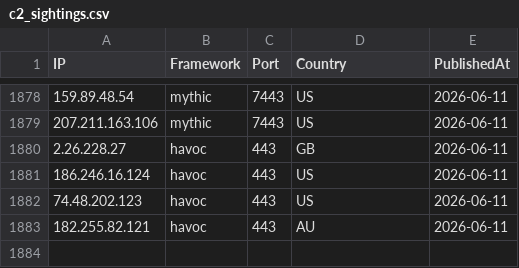
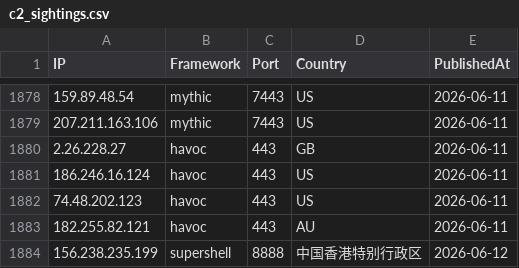
Before and after one commit to newtonpaul-hunting/c2-iocs, a CSV file: c2_sightings.csv, drawn as a sheet; only a part is shown, gaps mark what is left out; the diff names each change by its address in the sheet, - before the commit and + after, or states it on an @@ line.

Commit message:
add 156.238.235.199 (supershell)

```diff
--- a/c2_sightings.csv
+++ b/c2_sightings.csv
+row 1884: 156.238.235.199 | supershell | 8888 | 中国香港特别行政区 | 2026-06-12
```
